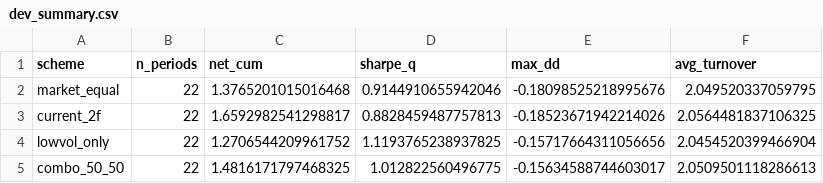
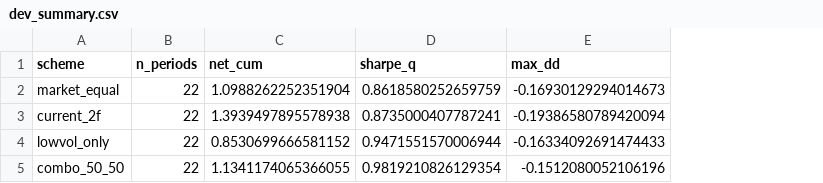
Before and after one commit to 1024356620-lang/multifactor-strategy, a CSV file: experiments_dev/dev_summary.csv, drawn as a sheet; the diff names each change by its address in the sheet, - before the commit and + after, or states it on an @@ line.

```diff
--- a/experiments_dev/dev_summary.csv
+++ b/experiments_dev/dev_summary.csv
-column F (avg_turnover), rows 2-5: 2.049520337059795 | 2.0564481837106325 | 2.0454520399466904 | 2.0509501118286613
-C2 (net_cum): 1.3765201015016468
+C2 (net_cum): 1.0988262252351904
-D2 (sharpe_q): 0.9144910655942046
+D2 (sharpe_q): 0.8618580252659759
-E2 (max_dd): -0.18098525218995676
+E2 (max_dd): -0.16930129294014673
-C3 (net_cum): 1.6592982541298817
+C3 (net_cum): 1.3939497895578938
-D3 (sharpe_q): 0.8828459487757813
+D3 (sharpe_q): 0.8735000407787241
-E3 (max_dd): -0.18523671942214026
+E3 (max_dd): -0.19386580789420094
-C4 (net_cum): 1.2706544209961752
+C4 (net_cum): 0.8530699666581152
-D4 (sharpe_q): 1.1193765238937825
+D4 (sharpe_q): 0.9471551570006944
-E4 (max_dd): -0.15717664311056656
+E4 (max_dd): -0.16334092691474433
-C5 (net_cum): 1.4816171797468325
+C5 (net_cum): 1.1341174065366055
-D5 (sharpe_q): 1.012822560496775
+D5 (sharpe_q): 0.9819210826129354
-E5 (max_dd): -0.15634588744603017
+E5 (max_dd): -0.1512080052106196
```
Also changed, not shown: experiments_dev/combo_50_50_recon.csv, experiments_dev/lowvol_only_recon.csv, 12 other files.
